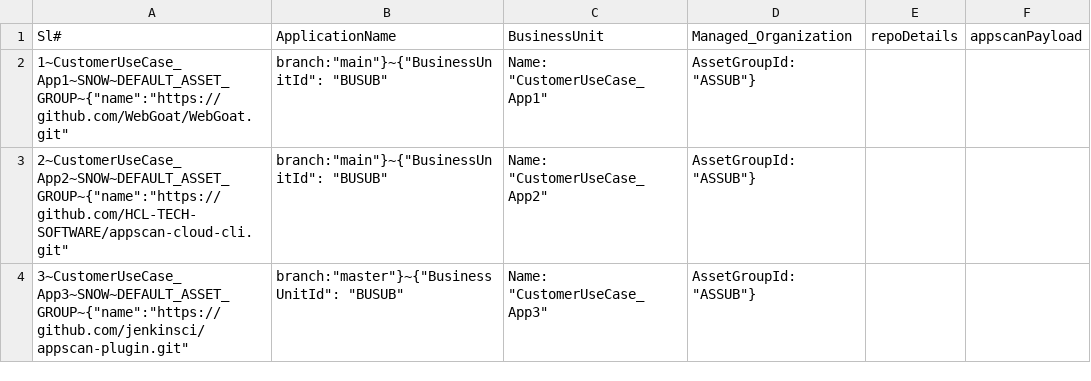
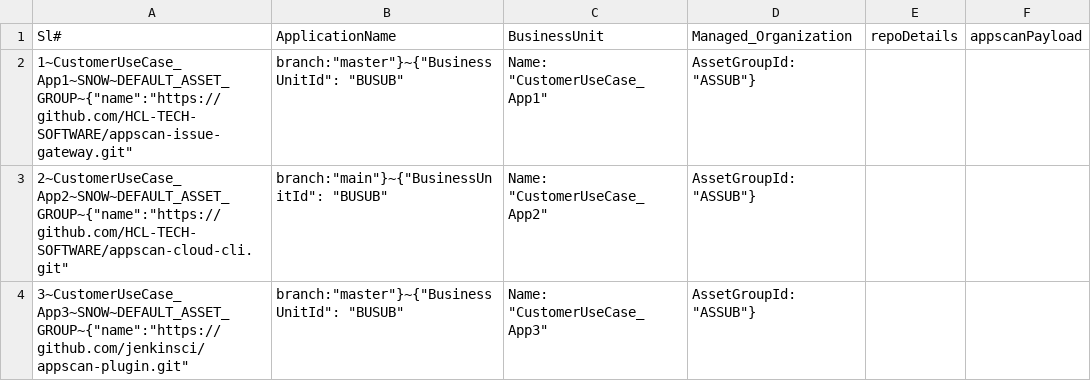
Before and after one commit to ParimalSAgarkhed/CustomerUseCase, a CSV file: final_csv_data_US.csv, drawn as a sheet.

Commit message:
Update final_csv_data_US.csv

```diff
--- a/final_csv_data_US.csv
+++ b/final_csv_data_US.csv
@@ -1,3 +1,3 @@
 Sl#,ApplicationName,BusinessUnit,Managed_Organization,repoDetails,appscanPayload
-1~CustomerUseCase_App1~SNOW~DEFAULT_ASSET_GROUP~{"name":"https://github.com/WebGoat/WebGoat.git", "branch":"main"}~{"BusinessUnitId": "BUSUB","Name": "CustomerUseCase_App1","AssetGroupId": "ASSUB"}
+1~CustomerUseCase_App1~SNOW~DEFAULT_ASSET_GROUP~{"name":"https://github.com/HCL-TECH-SOFTWARE/appscan-issue-gateway.git", "branch":"master"}~{"BusinessUnitId": "BUSUB","Name": "CustomerUseCase_App1","AssetGroupId": "ASSUB"}
 2~CustomerUseCase_App2~SNOW~DEFAULT_ASSET_GROUP~{"name":"https://github.com/HCL-TECH-SOFTWARE/appscan-cloud-cli.git", "branch":"main"}~{"BusinessUnitId": "BUSUB","Name": "CustomerUseCase_App2","AssetGroupId": "ASSUB"}
```
